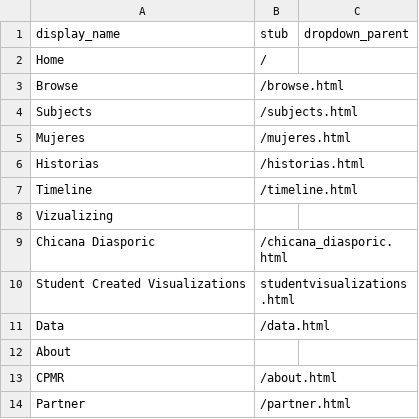
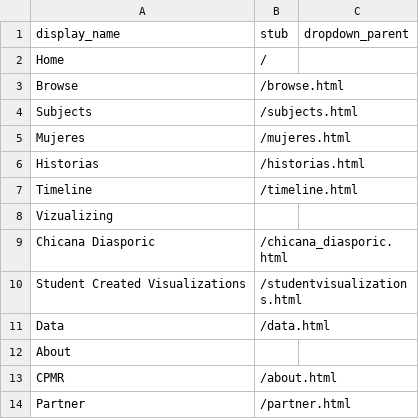
Before and after one commit to marcothevandal/chicanapormiraza, a CSV file: _data/config-nav.csv, drawn as a sheet; the diff names each change by its address in the sheet, - before the commit and + after, or states it on an @@ line.

Commit message:
Update config-nav.csv

```diff
--- a/_data/config-nav.csv
+++ b/_data/config-nav.csv
-B10 (stub): studentvisualizations.html
+B10 (stub): /studentvisualizations.html
```
